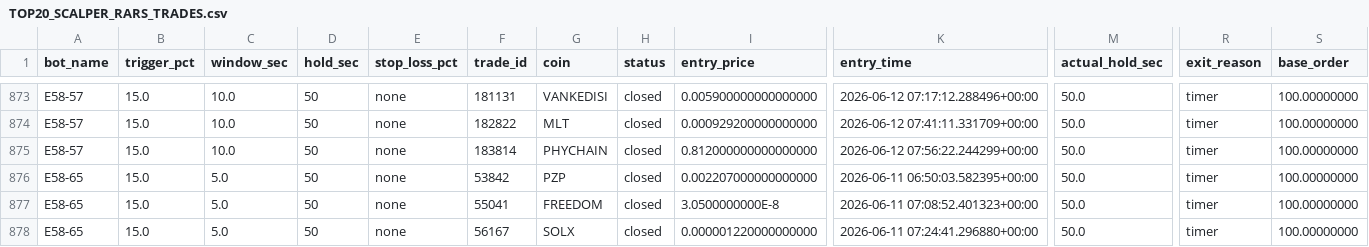
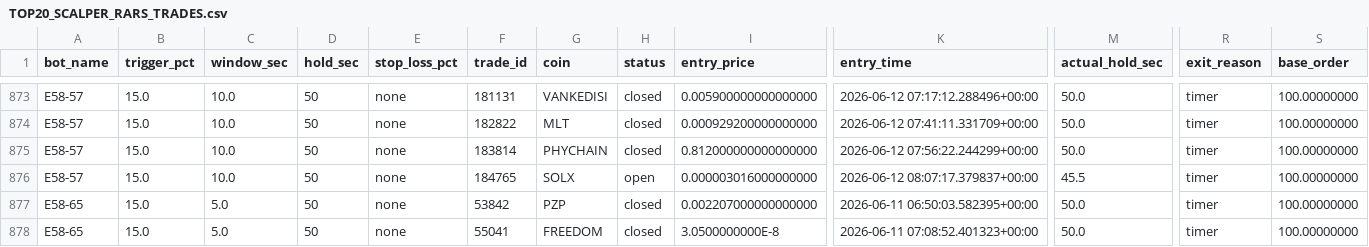
Before and after one commit to baderbalubaid/Averion, a CSV file: docs/TOP20_SCALPER_RARS_TRADES.csv, drawn as a sheet; only a part is shown, gaps mark what is left out; the shorter side is filled out with more unchanged rows; rows hold the shown columns only; the diff covers the shown part only; the diff names each change by its address in the sheet, - before the commit and + after, or states it on an @@ line.

```diff
--- a/docs/TOP20_SCALPER_RARS_TRADES.csv
+++ b/docs/TOP20_SCALPER_RARS_TRADES.csv
+row 876: E58-57 | 15.0 | 10.0 | 50 | none | 184765 | SOLX | open | 0.000003016000000000 | 2026-06-12 08:07:17.379837+00:00 | 45.5 | timer | 100.00000000
```
Also changed, not shown: 5 added rows elsewhere in this file, docs/TOP20_SCALPER_SCORE_TRADES.csv, 4 other files.
